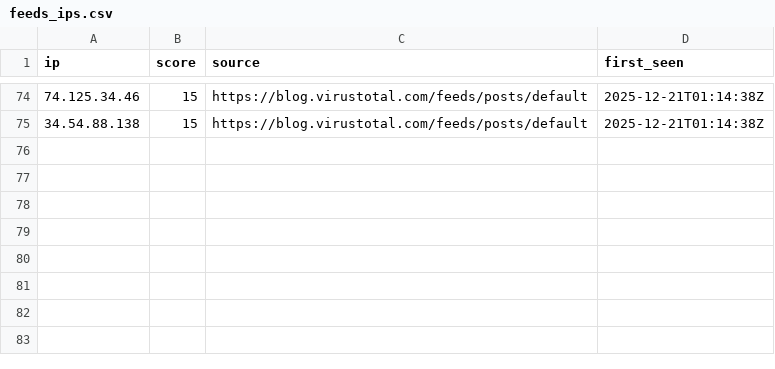
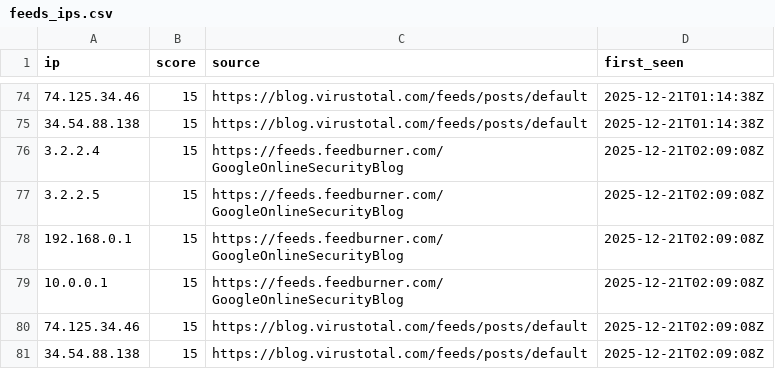
Before and after one commit to OpenSource-For-Freedom/SOURCE, a CSV file: data/feeds_ips.csv, drawn as a sheet; only a part is shown, gaps mark what is left out; the diff names each change by its address in the sheet, - before the commit and + after, or states it on an @@ line.

```diff
--- a/data/feeds_ips.csv
+++ b/data/feeds_ips.csv
+row 76: 3.2.2.4 | 15 | https://feeds.feedburner.com/GoogleOnlineSecurityBlog | 2025-12-21T02:09:08Z
+row 77: 3.2.2.5 | 15 | https://feeds.feedburner.com/GoogleOnlineSecurityBlog | 2025-12-21T02:09:08Z
+row 78: 192.168.0.1 | 15 | https://feeds.feedburner.com/GoogleOnlineSecurityBlog | 2025-12-21T02:09:08Z
+row 79: 10.0.0.1 | 15 | https://feeds.feedburner.com/GoogleOnlineSecurityBlog | 2025-12-21T02:09:08Z
+row 80: 74.125.34.46 | 15 | https://blog.virustotal.com/feeds/posts/default | 2025-12-21T02:09:08Z
+row 81: 34.54.88.138 | 15 | https://blog.virustotal.com/feeds/posts/default | 2025-12-21T02:09:08Z
```
Also changed, not shown: data/emerging_block_ips.csv, data/spamhaus_drop.csv, 10 other files.
